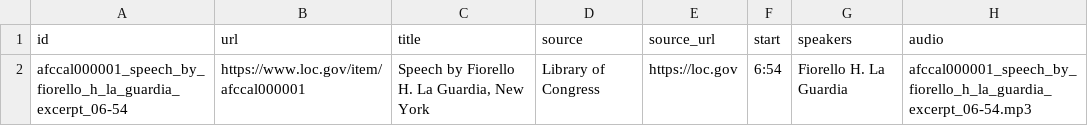
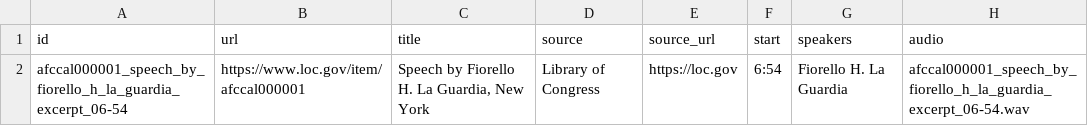
Before and after one commit to beefoo/dj-phonetic, a CSV file: metadata.csv, drawn as a sheet.

Commit message:
start to implement audio analysis

```diff
--- a/metadata.csv
+++ b/metadata.csv
@@ -1,2 +1,2 @@
 id,url,title,source,source_url,start,speakers,audio
-afccal000001_speech_by_fiorello_h_la_guardia_excerpt_06-54,https://www.loc.gov/item/afccal000001,"Speech by Fiorello H. La Guardia, New York",Library of Congress,https://loc.gov,6:54,Fiorello H. La Guardia,afccal000001_speech_by_fiorello_h_la_guardia_excerpt_06-54.mp3
+afccal000001_speech_by_fiorello_h_la_guardia_excerpt_06-54,https://www.loc.gov/item/afccal000001,"Speech by Fiorello H. La Guardia, New York",Library of Congress,https://loc.gov,6:54,Fiorello H. La Guardia,afccal000001_speech_by_fiorello_h_la_guardia_excerpt_06-54.wav
```
Also changed, not shown: 4 other files.
